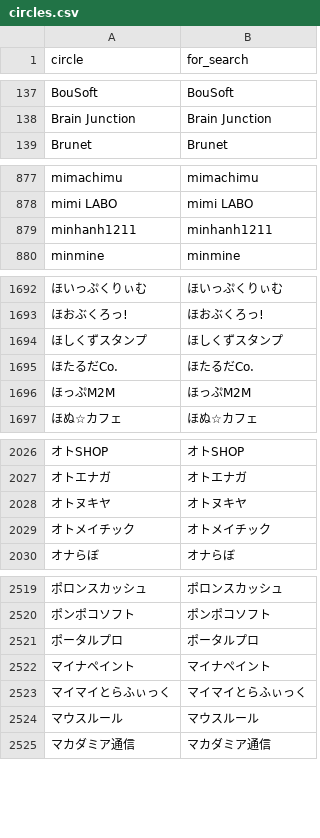
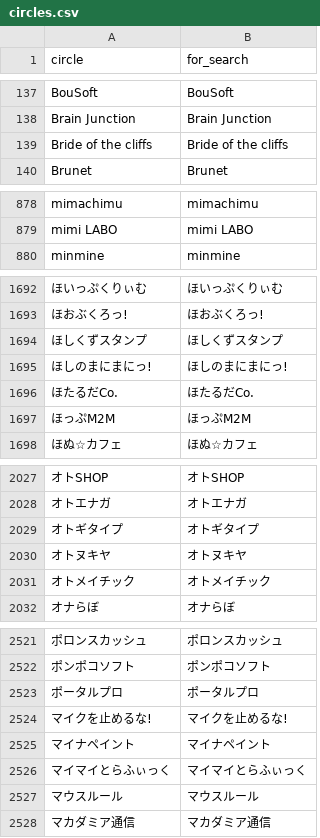
Before and after one commit to MASAYUKI-MORITA/kuppuku_database, a CSV file: circles.csv, drawn as a sheet; only a part is shown, gaps mark what is left out; removed rows and columns are numbered as before the commit, all else as after; the diff covers the shown part only; the diff names each change by its address in the sheet, - before the commit and + after, or states it on an @@ line.

```diff
--- a/circles.csv
+++ b/circles.csv
+row 139: Bride of the cliffs | Bride of the cliffs
-row 879: minhanh1211 | minhanh1211
+row 1695: ほしのまにまにっ! | ほしのまにまにっ!
+row 2029: オトギタイプ | オトギタイプ
+row 2524: マイクを止めるな! | マイクを止めるな!
```
Also changed, not shown: 2 added rows elsewhere in this file, voice_actors.csv.
